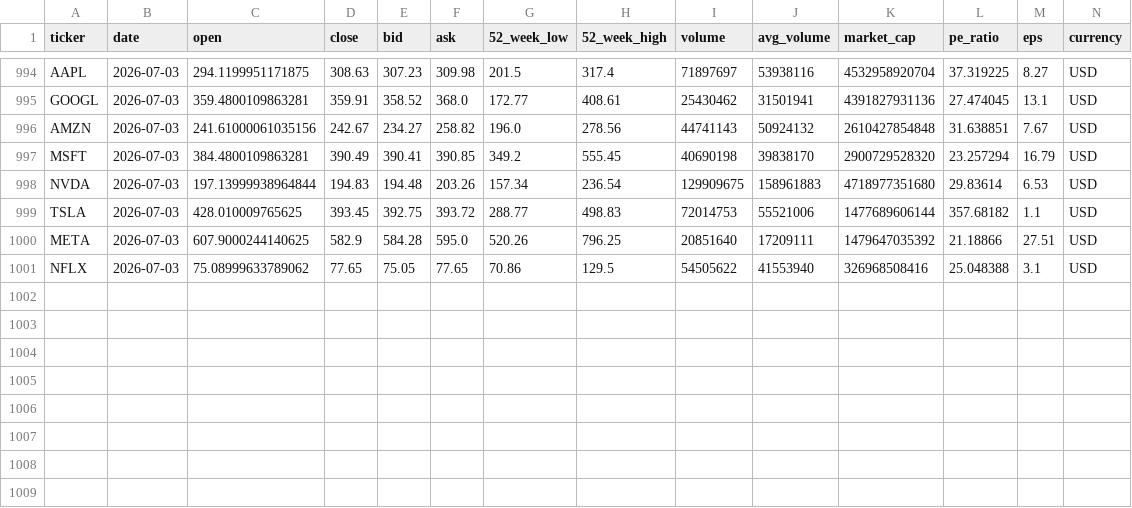
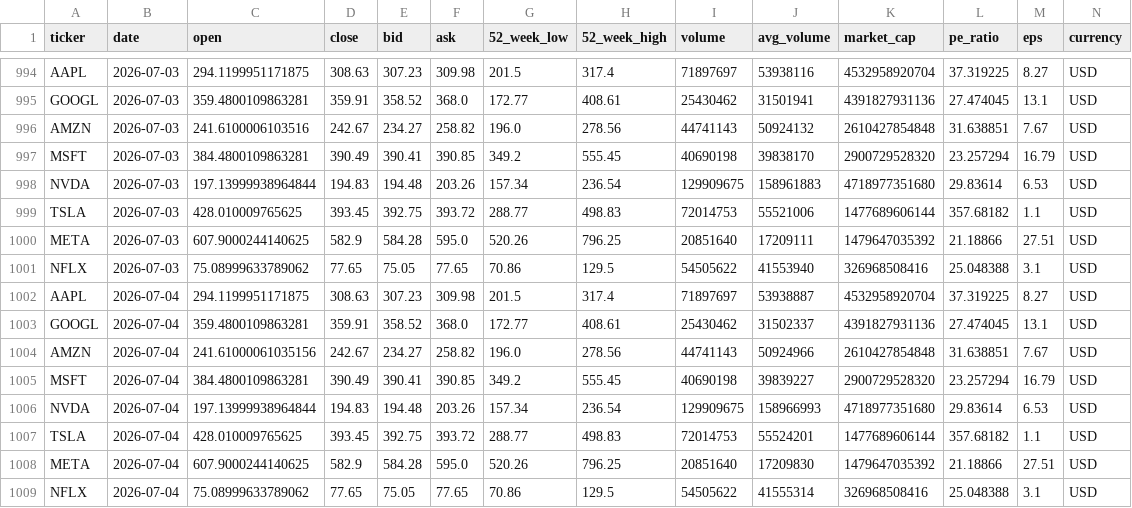
Before and after one commit to Kasuba-phani/stock-sentiment-tracker, a CSV file: data/stock_data_summary.csv, drawn as a sheet; only a part is shown, gaps mark what is left out; rows hold the shown columns only; the diff names each change by its address in the sheet, - before the commit and + after, or states it on an @@ line.

```diff
--- a/data/stock_data_summary.csv
+++ b/data/stock_data_summary.csv
-C996 (open): 241.61000061035156
+C996 (open): 241.6100006103516
+row 1002: AAPL | 2026-07-04 | 294.1199951171875 | 308.63 | 307.23 | 309.98 | 201.5 | 317.4 | 71897697 | 53938887 | 4532958920704 | 37.319225 | 8.27 | USD
+row 1003: GOOGL | 2026-07-04 | 359.4800109863281 | 359.91 | 358.52 | 368.0 | 172.77 | 408.61 | 25430462 | 31502337 | 4391827931136 | 27.474045 | 13.1 | USD
+row 1004: AMZN | 2026-07-04 | 241.61000061035156 | 242.67 | 234.27 | 258.82 | 196.0 | 278.56 | 44741143 | 50924966 | 2610427854848 | 31.638851 | 7.67 | USD
+row 1005: MSFT | 2026-07-04 | 384.4800109863281 | 390.49 | 390.41 | 390.85 | 349.2 | 555.45 | 40690198 | 39839227 | 2900729528320 | 23.257294 | 16.79 | USD
+row 1006: NVDA | 2026-07-04 | 197.13999938964844 | 194.83 | 194.48 | 203.26 | 157.34 | 236.54 | 129909675 | 158966993 | 4718977351680 | 29.83614 | 6.53 | USD
+row 1007: TSLA | 2026-07-04 | 428.010009765625 | 393.45 | 392.75 | 393.72 | 288.77 | 498.83 | 72014753 | 55524201 | 1477689606144 | 357.68182 | 1.1 | USD
+row 1008: META | 2026-07-04 | 607.9000244140625 | 582.9 | 584.28 | 595.0 | 520.26 | 796.25 | 20851640 | 17209830 | 1479647035392 | 21.18866 | 27.51 | USD
+row 1009: NFLX | 2026-07-04 | 75.08999633789062 | 77.65 | 75.05 | 77.65 | 70.86 | 129.5 | 54505622 | 41555314 | 326968508416 | 25.048388 | 3.1 | USD
```
Also changed, not shown: 2 other files.
